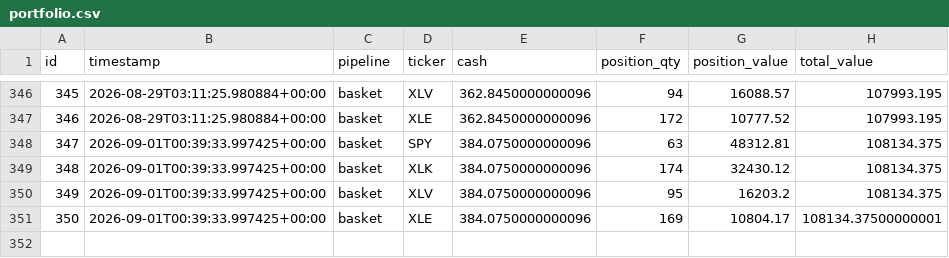
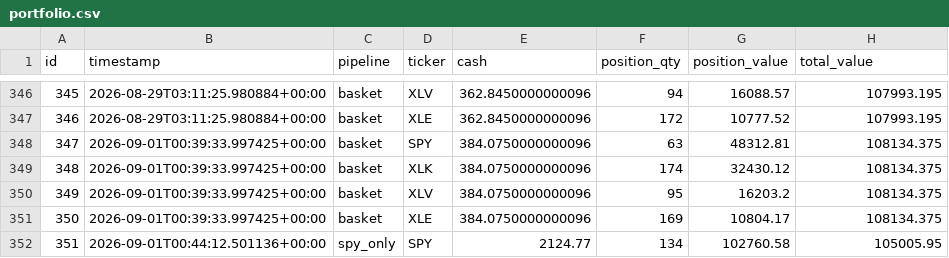
Before and after one commit to dads2busy/SchroederTrader, a CSV file: data/portfolio.csv, drawn as a sheet; only a part is shown, gaps mark what is left out.

```diff
--- a/data/portfolio.csv
+++ b/data/portfolio.csv
@@ -350,2 +350,3 @@ id,timestamp,pipeline,ticker,cash,position_qty,position_value,total_value
 349,2026-09-01T00:39:33.997425+00:00,basket,XLV,384.0750000000096,95,16203.2,108134.375
-350,2026-09-01T00:39:33.997425+00:00,basket,XLE,384.0750000000096,169,10804.17,108134.37500000001
+350,2026-09-01T00:39:33.997425+00:00,basket,XLE,384.0750000000096,169,10804.17,108134.375
+351,2026-09-01T00:44:12.501136+00:00,spy_only,SPY,2124.77,134,102760.58,105005.95
```
Also changed, not shown: data/llm_shadow_signals.csv, data/shadow_signals.csv, 1 other file.
